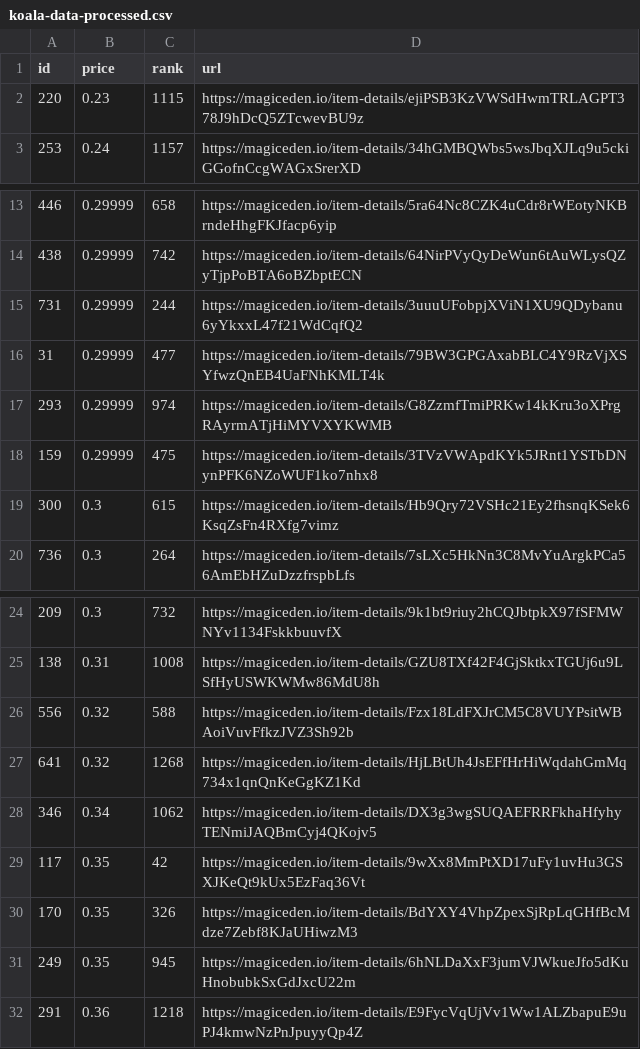
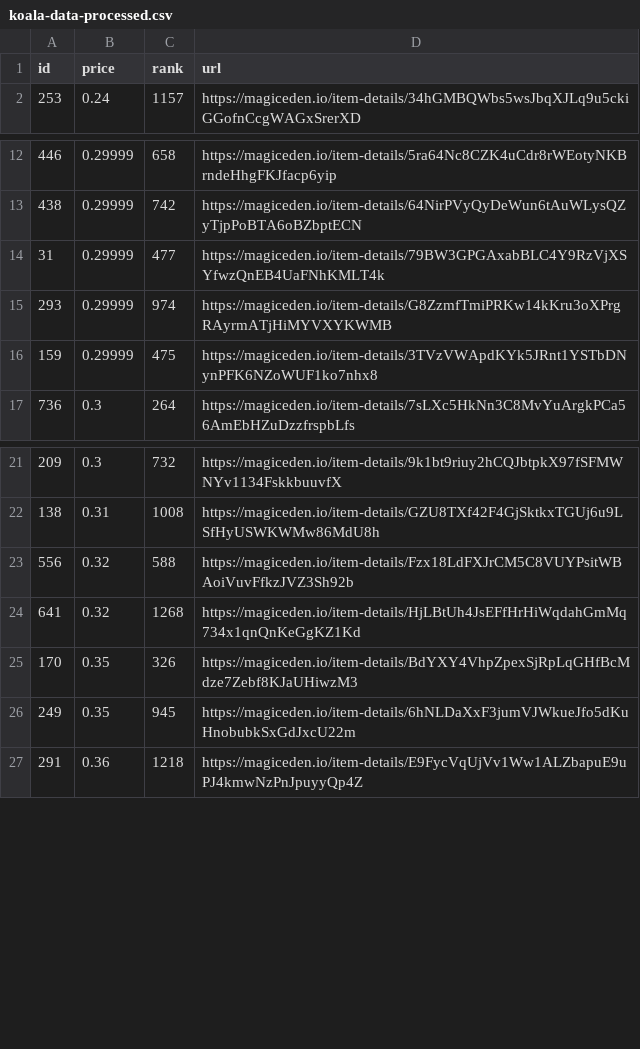
Before and after one commit to braposo/koala-monitor, a CSV file: koala-data-processed.csv, drawn as a sheet; only a part is shown, gaps mark what is left out.

Commit message:
Flat: latest data (2021-11-18T17:23:17.578Z) {   "date": "2021-11-18T17:23:17.578Z",   "files": [     {       "name": "koala-data-processed.csv",       "deltaBytes": -467,       "source": "https://api-mainnet.magiceden.io/rpc/getListedNFTsByQuery?q=%7B%22%24match%22%3A%7B%22collectionSymbol%22%3A%22koala_klubhouse%22%7D%2C%22%24sort%22%3A%7B%22takerAmount%22%3A1%2C%22createdAt%22%3A-1%7D%2C%22%24skip%22%3A0%2C%22%24limit%22%3A5000%7D"     },     {       "name": "koala-top-picks.csv",       "deltaBytes": 0,       "source": "https://api-mainnet.magiceden.io/rpc/getListedNFTsByQuery?q=%7B%22%24match%22%3A%7B%22collectionSymbol%22%3A%22koala_klubhouse%22%7D%2C%22%24sort%22%3A%7B%22takerAmount%22%3A1%2C%22createdAt%22%3A-1%7D%2C%22%24skip%22%3A0%2C%22%24limit%22%3A5000%7D"     }   ] }

```diff
--- a/koala-data-processed.csv
+++ b/koala-data-processed.csv
@@ -1,3 +1,2 @@
 id,price,rank,url
-220,0.23,1115,https://magiceden.io/item-details/ejiPSB3KzVWSdHwmTRLAGPT378J9hDcQ5ZTcwevBU9z
 253,0.24,1157,https://magiceden.io/item-details/34hGMBQWbs5wsJbqXJLq9u5ckiGGofnCcgWAGxSrerXD
@@ -14,3 +13,2 @@ id,price,rank,url
 438,0.29999,742,https://magiceden.io/item-details/64NirPVyQyDeWun6tAuWLysQZyTjpPoBTA6oBZbptECN
-731,0.29999,244,https://magiceden.io/item-details/3uuuUFobpjXViN1XU9QDybanu6yYkxxL47f21WdCqfQ2
 31,0.29999,477,https://magiceden.io/item-details/79BW3GPGAxabBLC4Y9RzVjXSYfwzQnEB4UaFNhKMLT4k
@@ -18,3 +16,2 @@ id,price,rank,url
 159,0.29999,475,https://magiceden.io/item-details/3TVzVWApdKYk5JRnt1YSTbDNynPFK6NZoWUF1ko7nhx8
-300,0.3,615,https://magiceden.io/item-details/Hb9Qry72VSHc21Ey2fhsnqKSek6KsqZsFn4RXfg7vimz
 736,0.3,264,https://magiceden.io/item-details/7sLXc5HkNn3C8MvYuArgkPCa56AmEbHZuDzzfrspbLfs
@@ -27,4 +24,2 @@ id,price,rank,url
 641,0.32,1268,https://magiceden.io/item-details/HjLBtUh4JsEFfHrHiWqdahGmMq734x1qnQnKeGgKZ1Kd
-346,0.34,1062,https://magiceden.io/item-details/DX3g3wgSUQAEFRRFkhaHfyhyTENmiJAQBmCyj4QKojv5
-117,0.35,42,https://magiceden.io/item-details/9wXx8MmPtXD17uFy1uvHu3GSXJKeQt9kUx5EzFaq36Vt
 170,0.35,326,https://magiceden.io/item-details/BdYXY4VhpZpexSjRpLqGHfBcMdze7Zebf8KJaUHiwzM3
```
Also changed, not shown: koala-top-picks.csv.
